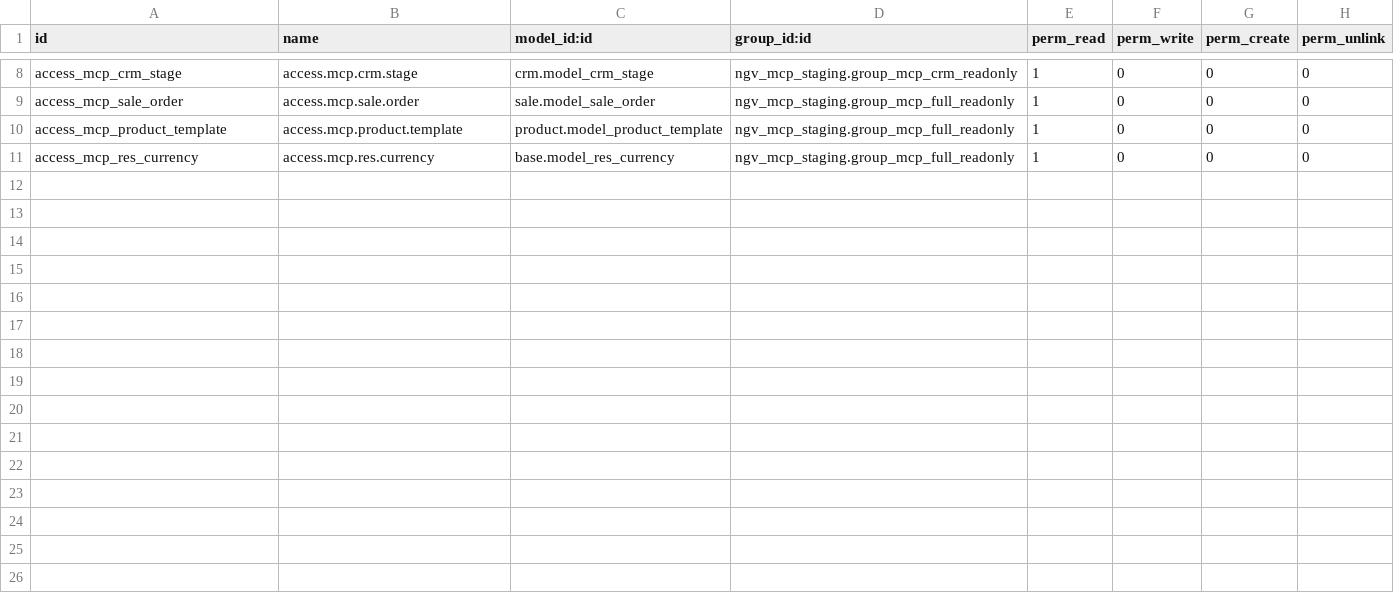
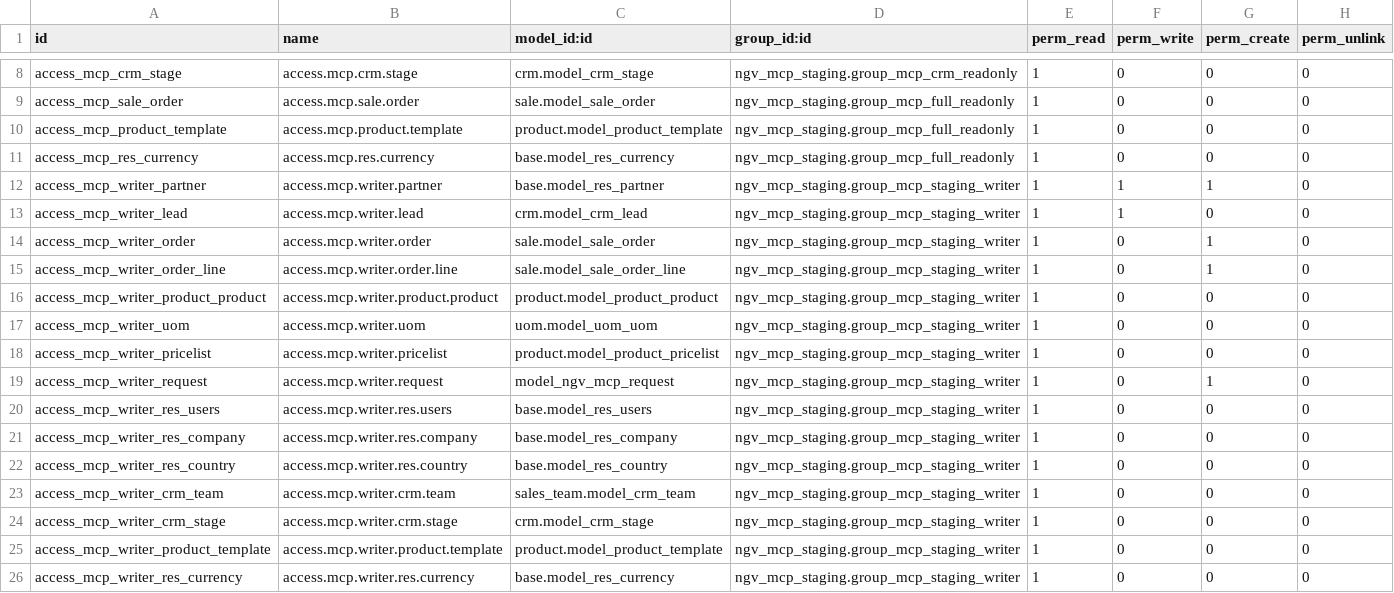
Before and after one commit to nguyenvinh1234/mcp-odoo, a CSV file: deploy/staging/addons/ngv_mcp_staging/security/ir.model.access.csv, drawn as a sheet; only a part is shown, gaps mark what is left out; the diff names each change by its address in the sheet, - before the commit and + after, or states it on an @@ line.

Commit message:
feat: add controlled Odoo staging writes

```diff
--- a/deploy/staging/addons/ngv_mcp_staging/security/ir.model.access.csv
+++ b/deploy/staging/addons/ngv_mcp_staging/security/ir.model.access.csv
+row 12: access_mcp_writer_partner | access.mcp.writer.partner | base.model_res_partner | ngv_mcp_staging.group_mcp_staging_writer | 1 | 1 | 1 | 0
+row 13: access_mcp_writer_lead | access.mcp.writer.lead | crm.model_crm_lead | ngv_mcp_staging.group_mcp_staging_writer | 1 | 1 | 0 | 0
+row 14: access_mcp_writer_order | access.mcp.writer.order | sale.model_sale_order | ngv_mcp_staging.group_mcp_staging_writer | 1 | 0 | 1 | 0
+row 15: access_mcp_writer_order_line | access.mcp.writer.order.line | sale.model_sale_order_line | ngv_mcp_staging.group_mcp_staging_writer | 1 | 0 | 1 | 0
+row 16: access_mcp_writer_product_product | access.mcp.writer.product.product | product.model_product_product | ngv_mcp_staging.group_mcp_staging_writer | 1 | 0 | 0 | 0
+row 17: access_mcp_writer_uom | access.mcp.writer.uom | uom.model_uom_uom | ngv_mcp_staging.group_mcp_staging_writer | 1 | 0 | 0 | 0
+row 18: access_mcp_writer_pricelist | access.mcp.writer.pricelist | product.model_product_pricelist | ngv_mcp_staging.group_mcp_staging_writer | 1 | 0 | 0 | 0
+row 19: access_mcp_writer_request | access.mcp.writer.request | model_ngv_mcp_request | ngv_mcp_staging.group_mcp_staging_writer | 1 | 0 | 1 | 0
+row 20: access_mcp_writer_res_users | access.mcp.writer.res.users | base.model_res_users | ngv_mcp_staging.group_mcp_staging_writer | 1 | 0 | 0 | 0
+row 21: access_mcp_writer_res_company | access.mcp.writer.res.company | base.model_res_company | ngv_mcp_staging.group_mcp_staging_writer | 1 | 0 | 0 | 0
+row 22: access_mcp_writer_res_country | access.mcp.writer.res.country | base.model_res_country | ngv_mcp_staging.group_mcp_staging_writer | 1 | 0 | 0 | 0
+row 23: access_mcp_writer_crm_team | access.mcp.writer.crm.team | sales_team.model_crm_team | ngv_mcp_staging.group_mcp_staging_writer | 1 | 0 | 0 | 0
+row 24: access_mcp_writer_crm_stage | access.mcp.writer.crm.stage | crm.model_crm_stage | ngv_mcp_staging.group_mcp_staging_writer | 1 | 0 | 0 | 0
+row 25: access_mcp_writer_product_template | access.mcp.writer.product.template | product.model_product_template | ngv_mcp_staging.group_mcp_staging_writer | 1 | 0 | 0 | 0
+row 26: access_mcp_writer_res_currency | access.mcp.writer.res.currency | base.model_res_currency | ngv_mcp_staging.group_mcp_staging_writer | 1 | 0 | 0 | 0
```
Also changed, not shown: 22 other files.
